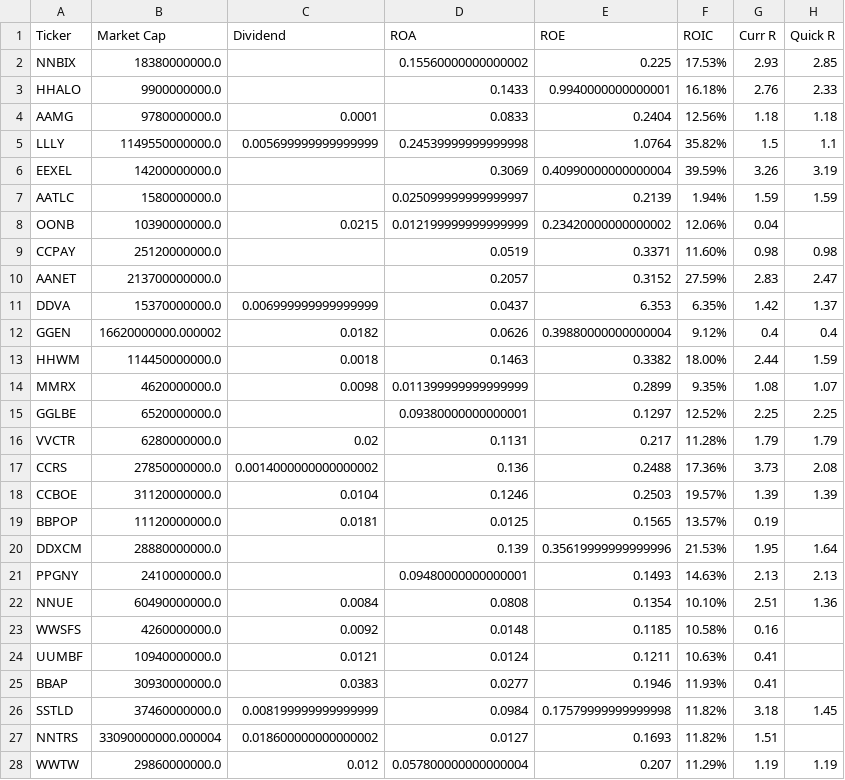
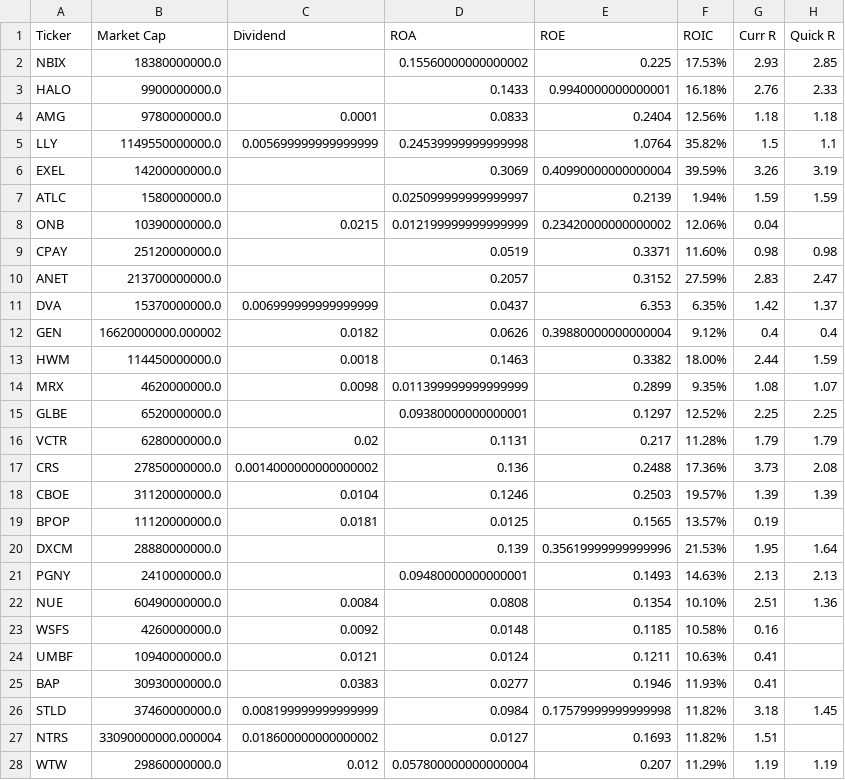
Before and after one commit to 7kfpun/stock-screener, a CSV file: public/data/2026-07-28.csv, drawn as a sheet; only a part is shown; the diff covers the shown part only; the diff names each change by its address in the sheet, - before the commit and + after, or states it on an @@ line.

```diff
--- a/public/data/2026-07-28.csv
+++ b/public/data/2026-07-28.csv
-A2 (Ticker): NNBIX
+A2 (Ticker): NBIX
-A3 (Ticker): HHALO
+A3 (Ticker): HALO
-A4 (Ticker): AAMG
+A4 (Ticker): AMG
-A5 (Ticker): LLLY
+A5 (Ticker): LLY
-A6 (Ticker): EEXEL
+A6 (Ticker): EXEL
-A7 (Ticker): AATLC
+A7 (Ticker): ATLC
-A8 (Ticker): OONB
+A8 (Ticker): ONB
-A9 (Ticker): CCPAY
+A9 (Ticker): CPAY
-A10 (Ticker): AANET
+A10 (Ticker): ANET
-A11 (Ticker): DDVA
+A11 (Ticker): DVA
-A12 (Ticker): GGEN
+A12 (Ticker): GEN
-A13 (Ticker): HHWM
+A13 (Ticker): HWM
-A14 (Ticker): MMRX
+A14 (Ticker): MRX
-A15 (Ticker): GGLBE
+A15 (Ticker): GLBE
-A16 (Ticker): VVCTR
+A16 (Ticker): VCTR
-A17 (Ticker): CCRS
+A17 (Ticker): CRS
-A18 (Ticker): CCBOE
+A18 (Ticker): CBOE
-A19 (Ticker): BBPOP
+A19 (Ticker): BPOP
-A20 (Ticker): DDXCM
+A20 (Ticker): DXCM
-A21 (Ticker): PPGNY
+A21 (Ticker): PGNY
-A22 (Ticker): NNUE
+A22 (Ticker): NUE
-A23 (Ticker): WWSFS
+A23 (Ticker): WSFS
-A24 (Ticker): UUMBF
+A24 (Ticker): UMBF
-A25 (Ticker): BBAP
+A25 (Ticker): BAP
-A26 (Ticker): SSTLD
+A26 (Ticker): STLD
-A27 (Ticker): NNTRS
+A27 (Ticker): NTRS
-A28 (Ticker): WWTW
+A28 (Ticker): WTW
```
Also changed, not shown: 71 edited cells elsewhere in this file, public/data/2026-07-15.csv, public/data/2026-07-16.csv, 34 other files.
